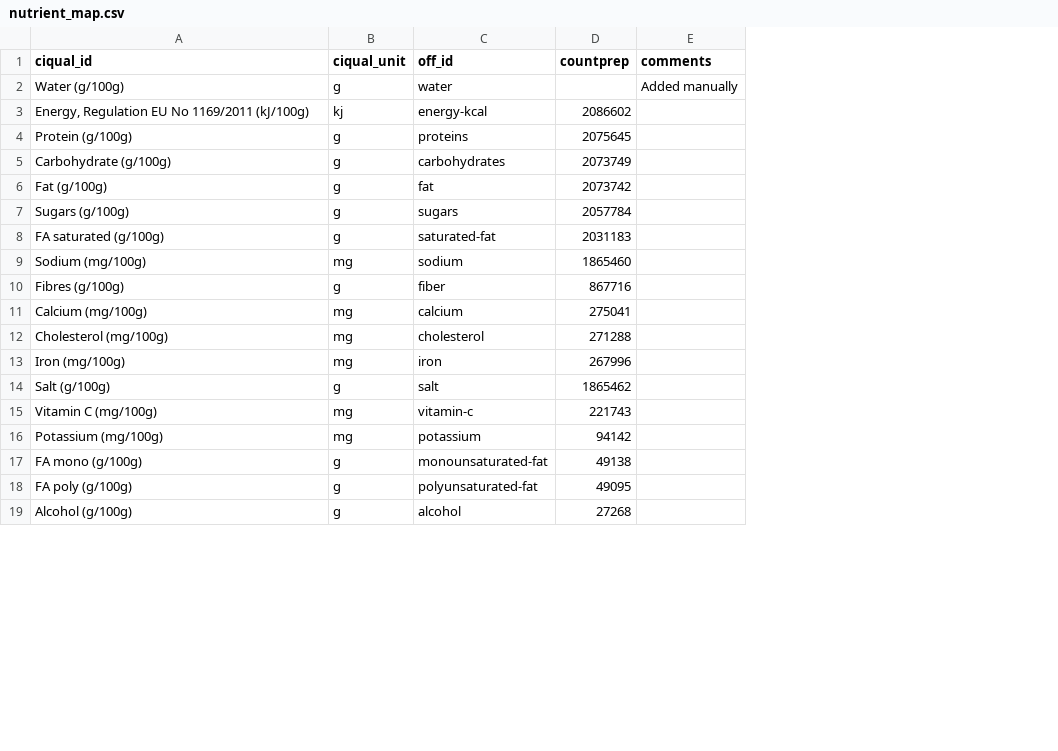
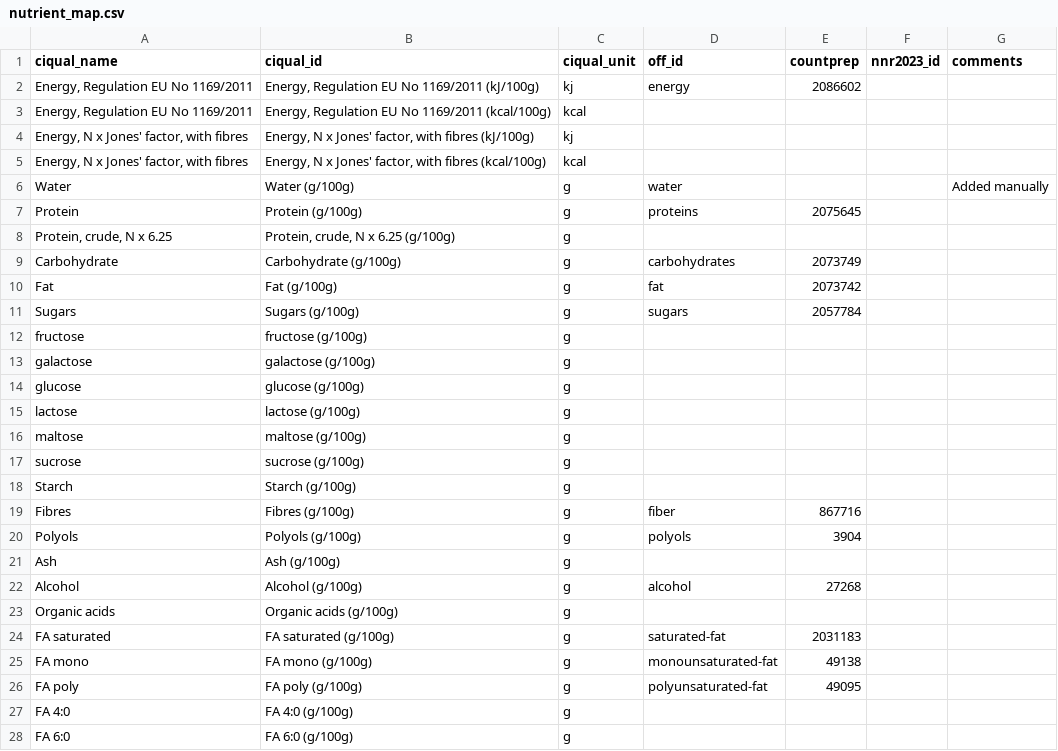
Before and after one commit to albertaillet/diet-optimization, a CSV file: data/nutrient_map.csv, drawn as a sheet; only a part is shown; removed rows and columns are numbered as before the commit, all else as after; the diff covers the shown part only; the diff names each change by its address in the sheet, - before the commit and + after, or states it on an @@ line.

Commit message:
added script to slightly reformat nutrient_map

```diff
--- a/data/nutrient_map.csv
+++ b/data/nutrient_map.csv
+column A (ciqual_name), rows 6-7: Water | Protein; rows 9-11: Carbohydrate | Fat | Sugars; rows 24-26: FA saturated | FA mono | FA poly
+column F (nnr2023_id), empty
+row 2: Energy, Regulation EU No 1169/2011 | Energy, Regulation EU No 1169/2011 (kJ/100g) | kj | energy | 2086602
+row 3: Energy, Regulation EU No 1169/2011 | Energy, Regulation EU No 1169/2011 (kcal/100g) | kcal
+row 4: Energy, N x Jones' factor, with fibres | Energy, N x Jones' factor, with fibres (kJ/100g) | kj
+row 5: Energy, N x Jones' factor, with fibres | Energy, N x Jones' factor, with fibres (kcal/100g) | kcal
-row 3: Energy, Regulation EU No 1169/2011 (kJ/100g) | kj | energy-kcal | 2086602
+row 8: Protein, crude, N x 6.25 | Protein, crude, N x 6.25 (g/100g) | g
+row 12: fructose | fructose (g/100g) | g
+row 13: galactose | galactose (g/100g) | g
+row 14: glucose | glucose (g/100g) | g
+row 15: lactose | lactose (g/100g) | g
+row 16: maltose | maltose (g/100g) | g
+row 17: sucrose | sucrose (g/100g) | g
+row 18: Starch | Starch (g/100g) | g
@@ row 10 moved to row 19: Fibres @@
+row 20: Polyols | Polyols (g/100g) | g | polyols | 3904
+row 21: Ash | Ash (g/100g) | g
@@ row 19 moved to row 22: Alcohol @@
+row 23: Organic acids | Organic acids (g/100g) | g
@@ row 9 moved to row 53: Sodium @@
@@ row 11 moved to row 43: Calcium @@
@@ row 12 moved to row 41: Cholesterol @@
@@ row 13 moved to row 46: Iron @@
@@ row 14 moved to row 42: Salt @@
@@ row 15 moved to row 61: Vitamin C @@
@@ row 16 moved to row 51: Potassium @@
+row 27: FA 4:0 | FA 4:0 (g/100g) | g
+row 28: FA 6:0 | FA 6:0 (g/100g) | g
```
Also changed, not shown: 27 added rows, 6 moved rows and 1 edited cell elsewhere in this file, 2 other files.
